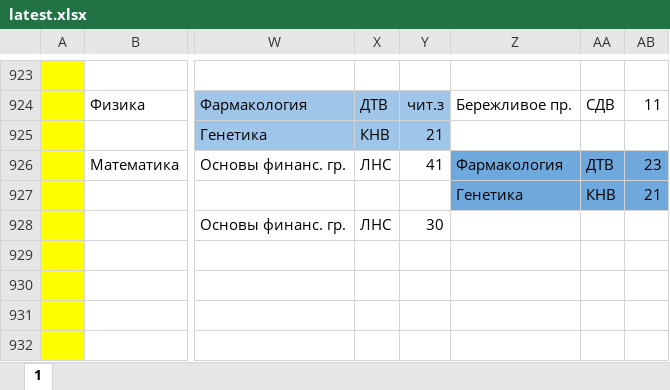
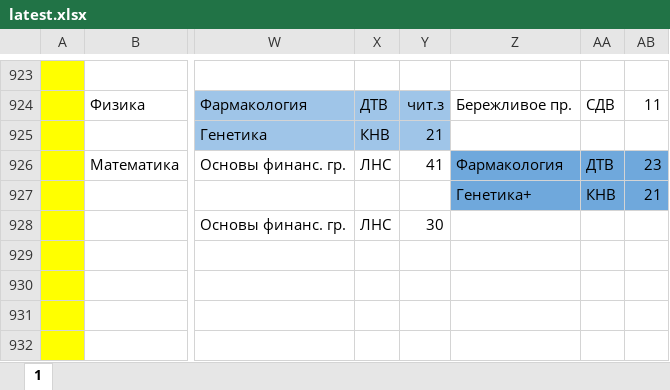
Before and after one commit to koovarem-byte/puls, an Excel workbook: cache/latest.xlsx, sheet 1, drawn as a sheet; only a part is shown, gaps mark what is left out; values as stored, in another font and other column widths than the file's, no borders; charts and pictures not drawn; the diff names each change by its address in the sheet, - before the commit and + after, or states it on an @@ line.

```diff
--- a/cache/latest.xlsx (sheet 1)
+++ b/cache/latest.xlsx (sheet 1)
-Z927: Генетика
+Z927: Генетика+
```
Also changed, not shown: 2 other files.
